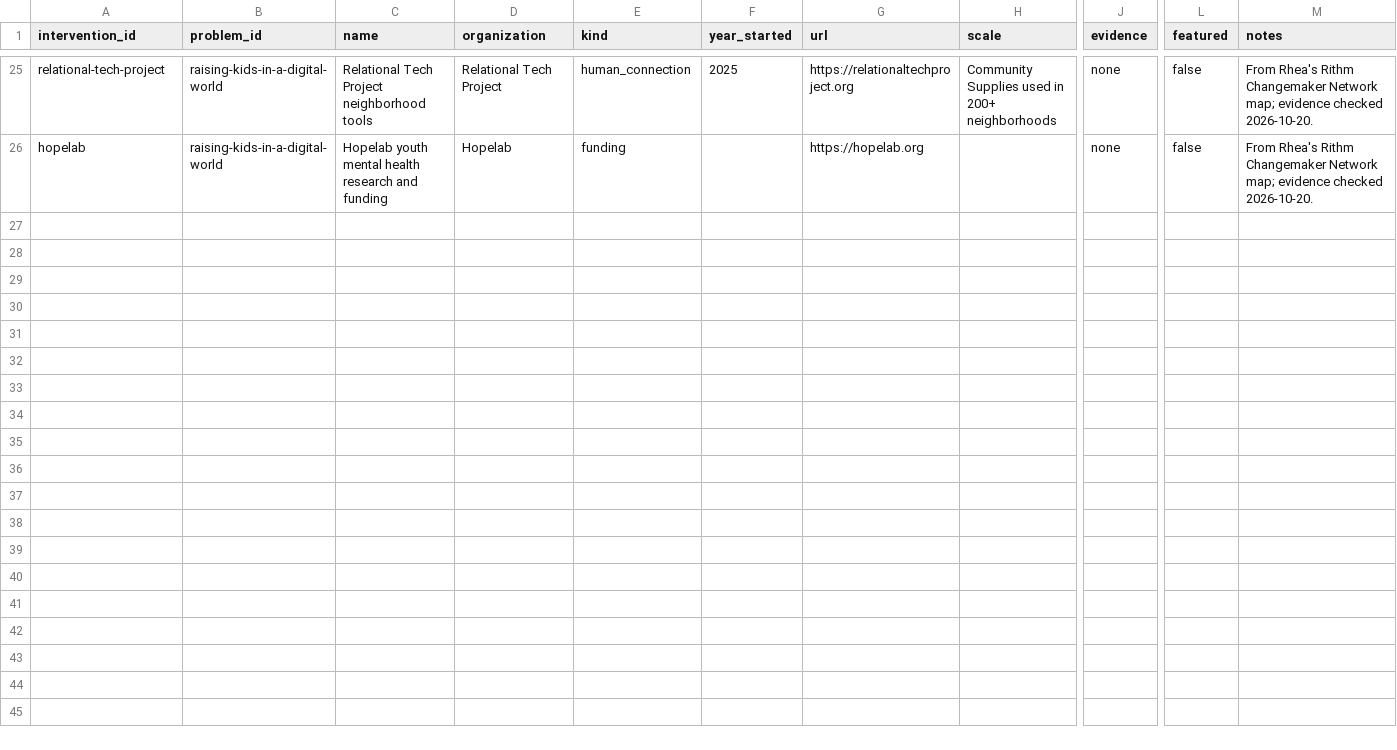
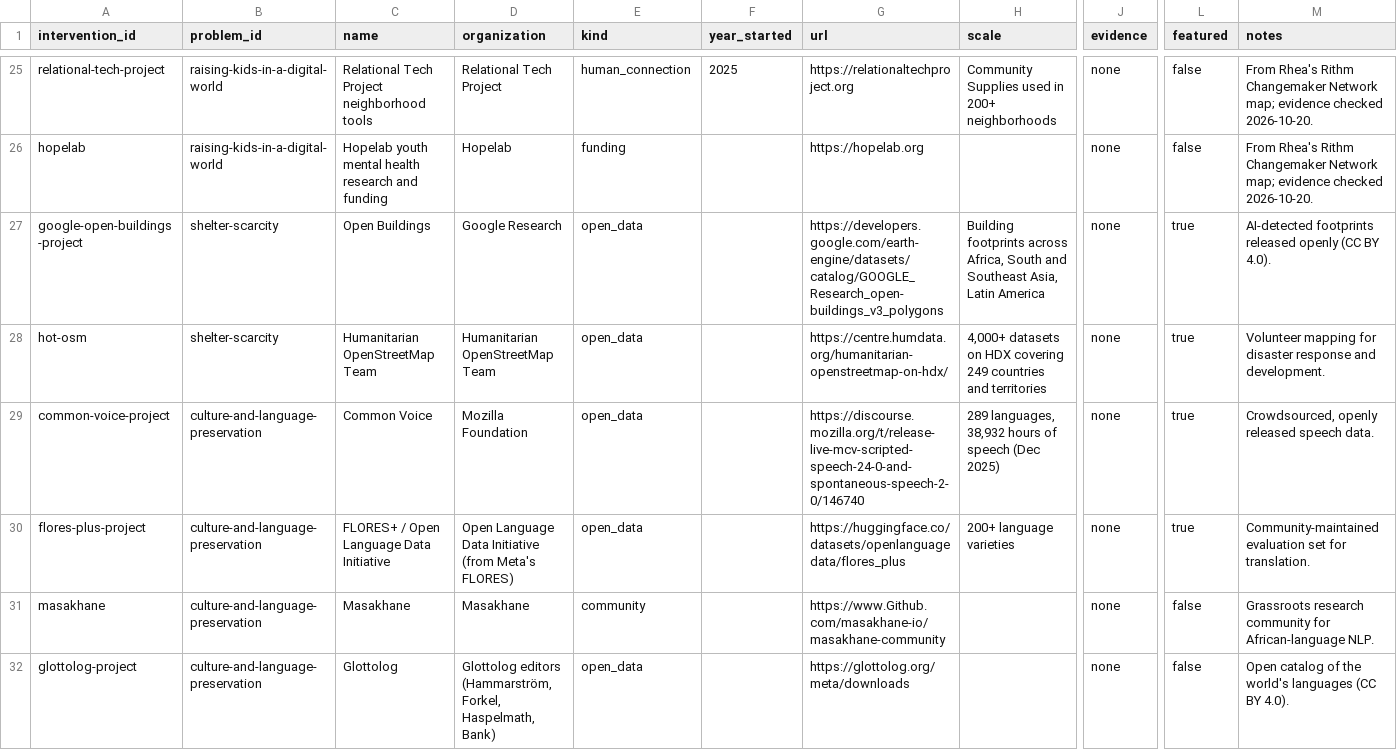
Before and after one commit to rheasrepos/ai-fixable-problems-db, a CSV file: data/interventions.csv, drawn as a sheet; only a part is shown, gaps mark what is left out; rows hold the shown columns only; the diff names each change by its address in the sheet, - before the commit and + after, or states it on an @@ line.

```diff
--- a/data/interventions.csv
+++ b/data/interventions.csv
+row 27: google-open-buildings-project | shelter-scarcity | Open Buildings | Google Research | open_data |  | https://developers.google.com/earth-engine/datasets/catalog/GOOGLE_Research_open-buildings_v3_polygons | Building footprints across Africa, South and Southeast Asia, Latin America | none | true | AI-detected footprints released openly (CC BY 4.0).
+row 28: hot-osm | shelter-scarcity | Humanitarian OpenStreetMap Team | Humanitarian OpenStreetMap Team | open_data |  | https://centre.humdata.org/humanitarian-openstreetmap-on-hdx/ | 4,000+ datasets on HDX covering 249 countries and territories | none | true | Volunteer mapping for disaster response and development.
+row 29: common-voice-project | culture-and-language-preservation | Common Voice | Mozilla Foundation | open_data |  | https://discourse.mozilla.org/t/release-live-mcv-scripted-speech-24-0-and-spontaneous-speech-2-0/146740 | 289 languages, 38,932 hours of speech (Dec 2025) | none | true | Crowdsourced, openly released speech data.
+row 30: flores-plus-project | culture-and-language-preservation | FLORES+ / Open Language Data Initiative | Open Language Data Initiative (from Meta's FLORES) | open_data |  | https://huggingface.co/datasets/openlanguagedata/flores_plus | 200+ language varieties | none | true | Community-maintained evaluation set for translation.
+row 31: masakhane | culture-and-language-preservation | Masakhane | Masakhane | community |  | https://www.Github.com/masakhane-io/masakhane-community |  | none | false | Grassroots research community for African-language NLP.
+row 32: glottolog-project | culture-and-language-preservation | Glottolog | Glottolog editors (Hammarström, Forkel, Haspelmath, Bank) | open_data |  | https://glottolog.org/meta/downloads |  | none | false | Open catalog of the world's languages (CC BY 4.0).
```
Also changed, not shown: data/candidate_issues.csv, data/datasets.csv, 6 other files.
